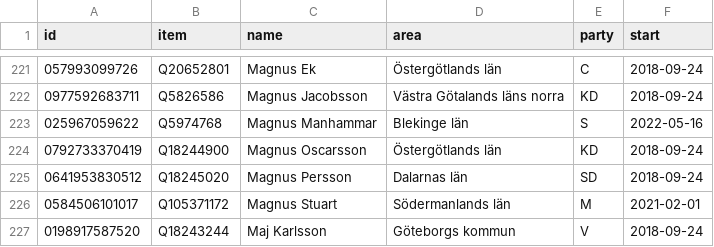
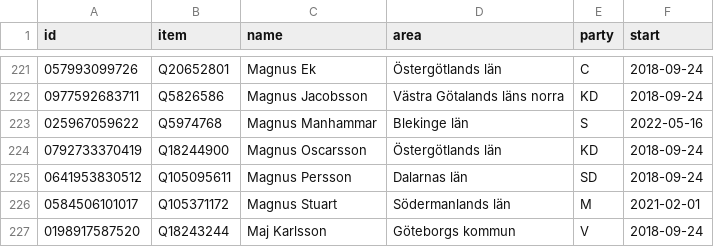
Before and after one commit to every-politician-scrapers/sweden-riksdag-api-current, a CSV file: data/wikidata.csv, drawn as a sheet; only a part is shown, gaps mark what is left out.

Commit message:
Automated update

```diff
--- a/data/wikidata.csv
+++ b/data/wikidata.csv
@@ -224,3 +224,3 @@ id,item,name,area,party,start
 0792733370419,Q18244900,Magnus Oscarsson,Östergötlands län,KD,2018-09-24
-0641953830512,Q18245020,Magnus Persson,Dalarnas län,SD,2018-09-24
+0641953830512,Q105095611,Magnus Persson,Dalarnas län,SD,2018-09-24
 0584506101017,Q105371172,Magnus Stuart,Södermanlands län,M,2021-02-01
```
